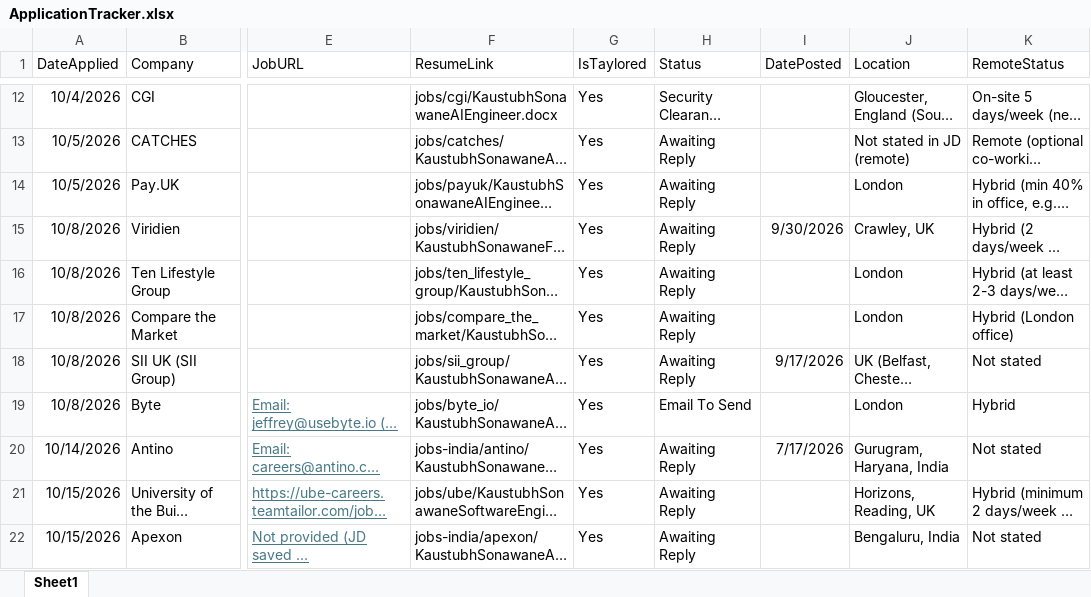
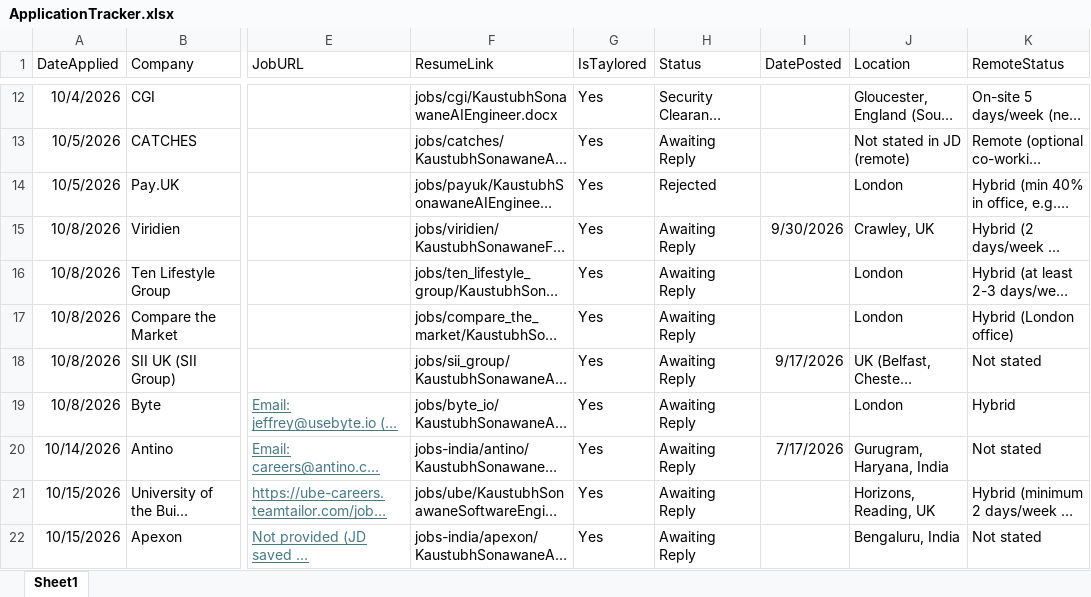
Before and after one commit to Arishtanemi4/job-applications, an Excel workbook: ApplicationTracker.xlsx, sheet Sheet1, drawn as a sheet; only a part is shown, gaps mark what is left out; long unchanged cells end in …; values as stored, in another font and other column widths than the file's, no borders; the diff covers the shown part only; the diff names each change by its address in the sheet, - before the commit and + after, or states it on an @@ line.

```diff
--- a/ApplicationTracker.xlsx (sheet Sheet1)
+++ b/ApplicationTracker.xlsx (sheet Sheet1)
-H14 (Status): Awaiting Reply
+H14 (Status): Rejected
-H19 (Status): Email To Send
+H19 (Status): Awaiting Reply
```
Also changed, not shown: 2 added rows and 4 edited cells elsewhere in this sheet, 7 other files.
